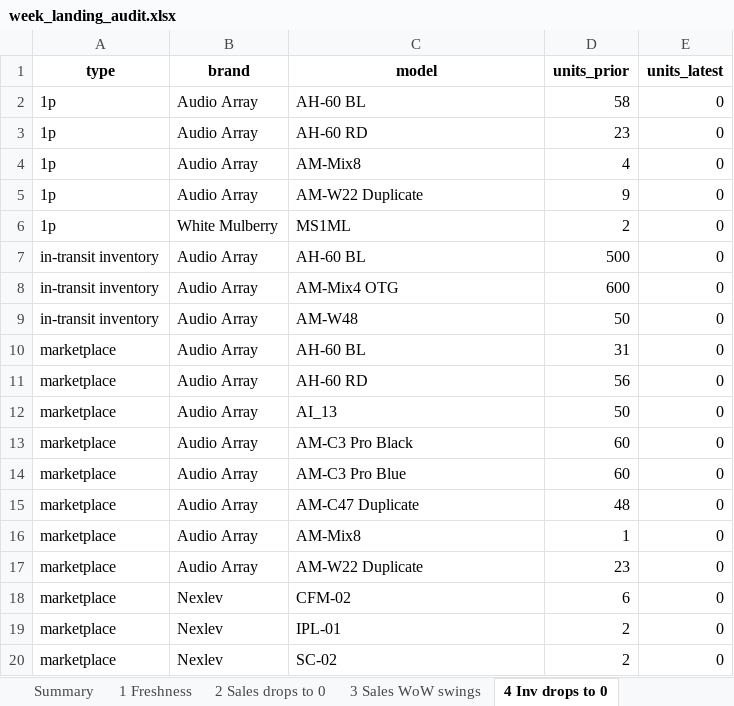
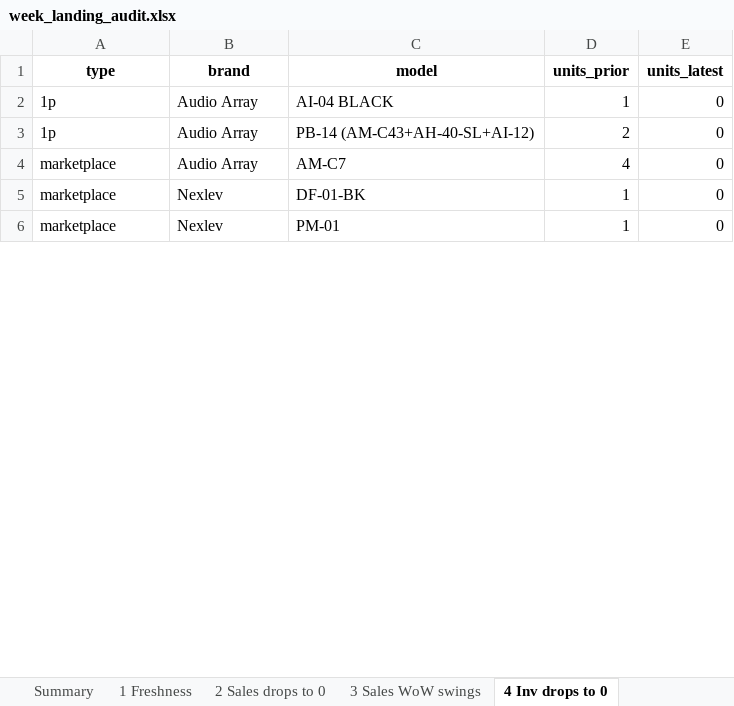
Before and after one commit to nitesh-lang/weekly-dashboard-fastapi, an Excel workbook: data/processed/week_landing_audit.xlsx, sheet 4 Inv drops to 0, drawn as a sheet; only a part is shown; values as stored, in another font and other column widths than the file's, no borders; removed rows and columns are numbered as before the commit, all else as after; the diff covers the shown part only; the diff names each change by its address in the sheet, - before the commit and + after, or states it on an @@ line.

```diff
--- a/data/processed/week_landing_audit.xlsx (sheet 4 Inv drops to 0)
+++ b/data/processed/week_landing_audit.xlsx (sheet 4 Inv drops to 0)
-C2 (model): AH-60 BL
+C2 (model): AI-04 BLACK
-D2 (units_prior): 58
+D2 (units_prior): 1
-row 3: 1p | Audio Array | AH-60 RD | 23 | 0
-row 4: 1p | Audio Array | AM-Mix8 | 4 | 0
-row 5: 1p | Audio Array | AM-W22 Duplicate | 9 | 0
-B3 (brand): White Mulberry
+B3 (brand): Audio Array
-C3 (model): MS1ML
+C3 (model): PB-14 (AM-C43+AH-40-SL+AI-12)
-row 7: in-transit inventory | Audio Array | AH-60 BL | 500 | 0
-row 8: in-transit inventory | Audio Array | AM-Mix4 OTG | 600 | 0
-row 9: in-transit inventory | Audio Array | AM-W48 | 50 | 0
-row 10: marketplace | Audio Array | AH-60 BL | 31 | 0
-row 11: marketplace | Audio Array | AH-60 RD | 56 | 0
-row 12: marketplace | Audio Array | AI_13 | 50 | 0
-row 13: marketplace | Audio Array | AM-C3 Pro Black | 60 | 0
-row 14: marketplace | Audio Array | AM-C3 Pro Blue | 60 | 0
-row 15: marketplace | Audio Array | AM-C47 Duplicate | 48 | 0
-C4 (model): AM-Mix8
+C4 (model): AM-C7
-D4 (units_prior): 1
+D4 (units_prior): 4
-row 17: marketplace | Audio Array | AM-W22 Duplicate | 23 | 0
-C5 (model): CFM-02
+C5 (model): DF-01-BK
-D5 (units_prior): 6
+D5 (units_prior): 1
-C6 (model): IPL-01
+C6 (model): PM-01
-D6 (units_prior): 2
+D6 (units_prior): 1
-row 20: marketplace | Nexlev | SC-02 | 2 | 0
```
Also changed, not shown: 23 removed rows and 11 edited cells elsewhere in this sheet, sheet 6a Master SKUs no sales, sheet 3 Sales WoW swings, sheet 2 Sales drops to 0, sheet 7a ASIN orphans, sheet 5 AMPM brand swings, sheet Summary, 2 more sheets, 3 other files.
